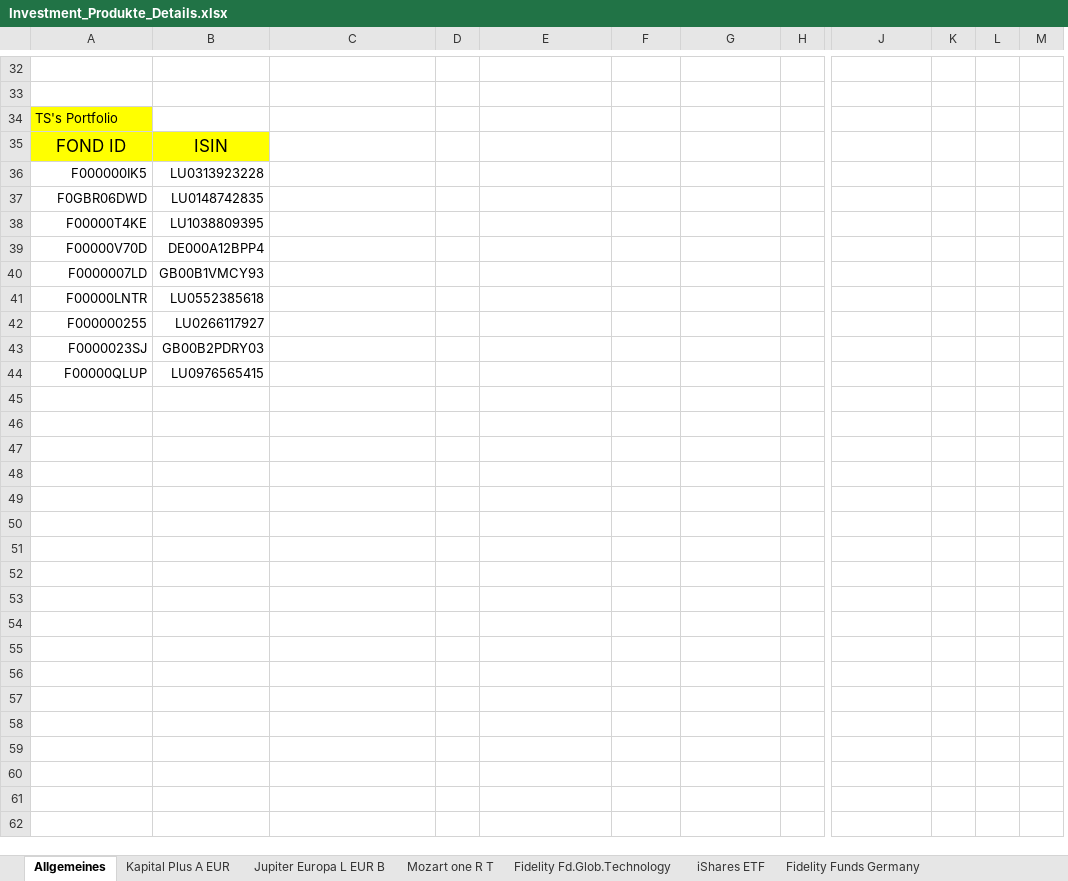
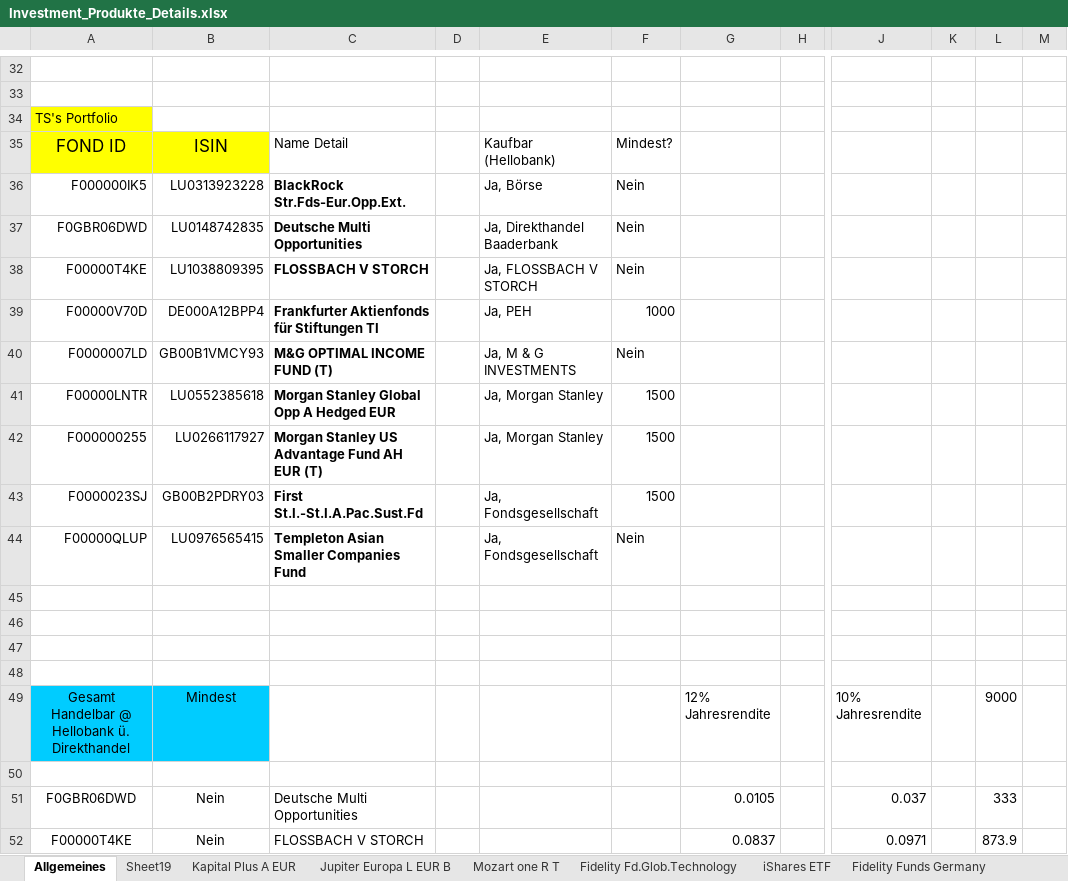
Before and after one commit to DominikLindorfer/Portfolio-Optimization, an Excel workbook: Investment_Produkte_Details.xlsx, sheet Allgemeines, drawn as a sheet; only a part is shown, gaps mark what is left out; values as stored, in another font and other column widths than the file's, no borders; removed rows and columns are numbered as before the commit, all else as after; rows hold the shown columns only; the diff covers the shown part only; the diff names each change by its address in the sheet, - before the commit and + after, or states it on an @@ line.

Commit message:
Updated the Investment-Spreadsheet and the fond_id's for Optimization

```diff
--- a/Investment_Produkte_Details.xlsx (sheet Allgemeines)
+++ b/Investment_Produkte_Details.xlsx (sheet Allgemeines)
+sheet tab: Sheet19
-column K, empty
-column L, empty
+column L, empty
+column M, empty
-C35: (empty)
+C35: Name Detail
-E35: (empty)
+E35: Kaufbar (Hellobank)
-F35: (empty)
+F35: Mindest?
-C36: (empty)
+C36: BlackRock Str.Fds-Eur.Opp.Ext.
-E36: (empty)
+E36: Ja, Börse
-F36:F38: (empty)
+F36:F38: Nein
-C37: (empty)
+C37: Deutsche Multi Opportunities
-E37: (empty)
+E37: Ja, Direkthandel Baaderbank
-C38: (empty)
+C38: FLOSSBACH V STORCH
-E38: (empty)
+E38: Ja, FLOSSBACH V STORCH
-C39: (empty)
+C39: Frankfurter Aktienfonds für Stiftungen TI
-E39: (empty)
+E39: Ja, PEH
-F39: (empty)
+F39: 1000
-C40: (empty)
+C40: M&G OPTIMAL INCOME FUND (T)
-E40: (empty)
+E40: Ja, M & G INVESTMENTS
-F40: (empty)
+F40: Nein
-C41: (empty)
+C41: Morgan Stanley Global Opp A Hedged EUR
-E41:E42: (empty)
+E41:E42: Ja, Morgan Stanley
-F41:F43: (empty)
+F41:F43: 1500
-C42: (empty)
+C42: Morgan Stanley US Advantage Fund AH EUR (T)
-C43: (empty)
+C43: First St.I.-St.I.A.Pac.Sust.Fd
-E43:E44: (empty)
+E43:E44: Ja, Fondsgesellschaft
-C44: (empty)
+C44: Templeton Asian Smaller Companies Fund
-F44: (empty)
+F44: Nein
+row 45: (empty)
+row 46: (empty)
+row 47: (empty)
+row 48: (empty)
+row 49: Gesamt Handelbar @ Hellobank ü. Direkthandel | Mindest |  |  |  |  | 12% Jahresrendite |  | 10% Jahresrendite |  | 9000
+row 50: (empty)
+row 51: F0GBR06DWD | Nein | Deutsche Multi Opportunities |  |  |  | 0.0105 |  | 0.037 |  | 333
+row 52: F00000T4KE | Nein | FLOSSBACH V STORCH |  |  |  | 0.0837 |  | 0.0971 |  | 873.9
```
Also changed, not shown: 61 added rows elsewhere in this sheet, charts or pictures, 1 other file.
